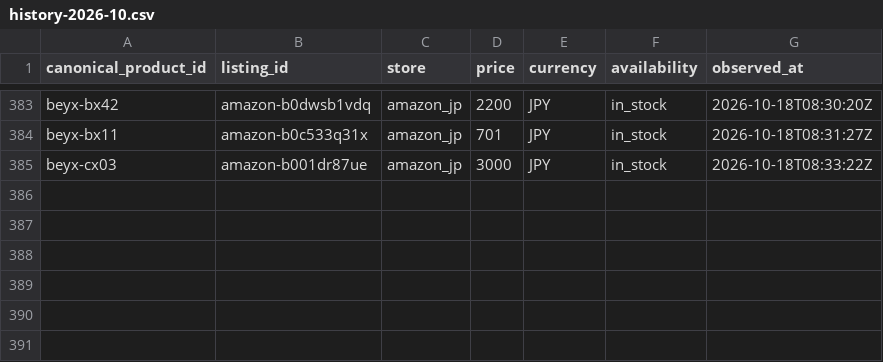
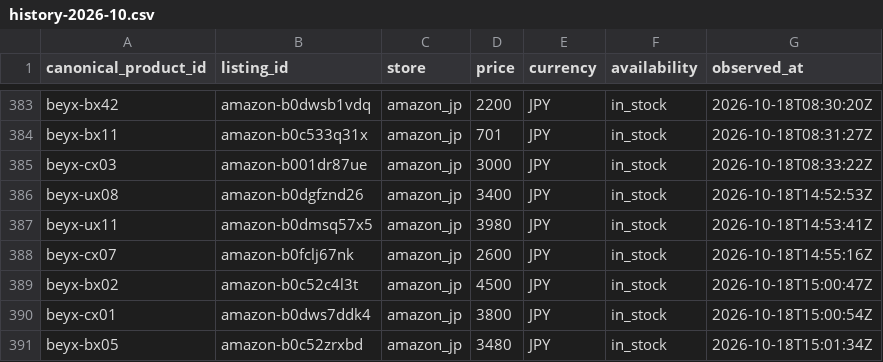
Before and after one commit to cchgene/buyblade-data, a CSV file: data/history-2026-10.csv, drawn as a sheet; only a part is shown, gaps mark what is left out.

```diff
--- a/data/history-2026-10.csv
+++ b/data/history-2026-10.csv
@@ -385 +385,7 @@ beyx-bx11,amazon-b0c533q31x,amazon_jp,701,JPY,in_stock,2026-10-18T08:31:27Z
 beyx-cx03,amazon-b001dr87ue,amazon_jp,3000,JPY,in_stock,2026-10-18T08:33:22Z
+beyx-ux08,amazon-b0dgfznd26,amazon_jp,3400,JPY,in_stock,2026-10-18T14:52:53Z
+beyx-ux11,amazon-b0dmsq57x5,amazon_jp,3980,JPY,in_stock,2026-10-18T14:53:41Z
+beyx-cx07,amazon-b0fclj67nk,amazon_jp,2600,JPY,in_stock,2026-10-18T14:55:16Z
+beyx-bx02,amazon-b0c52c4l3t,amazon_jp,4500,JPY,in_stock,2026-10-18T15:00:47Z
+beyx-cx01,amazon-b0dws7ddk4,amazon_jp,3800,JPY,in_stock,2026-10-18T15:00:54Z
+beyx-bx05,amazon-b0c52zrxbd,amazon_jp,3480,JPY,in_stock,2026-10-18T15:01:34Z
```
Also changed, not shown: data/latest.csv.
